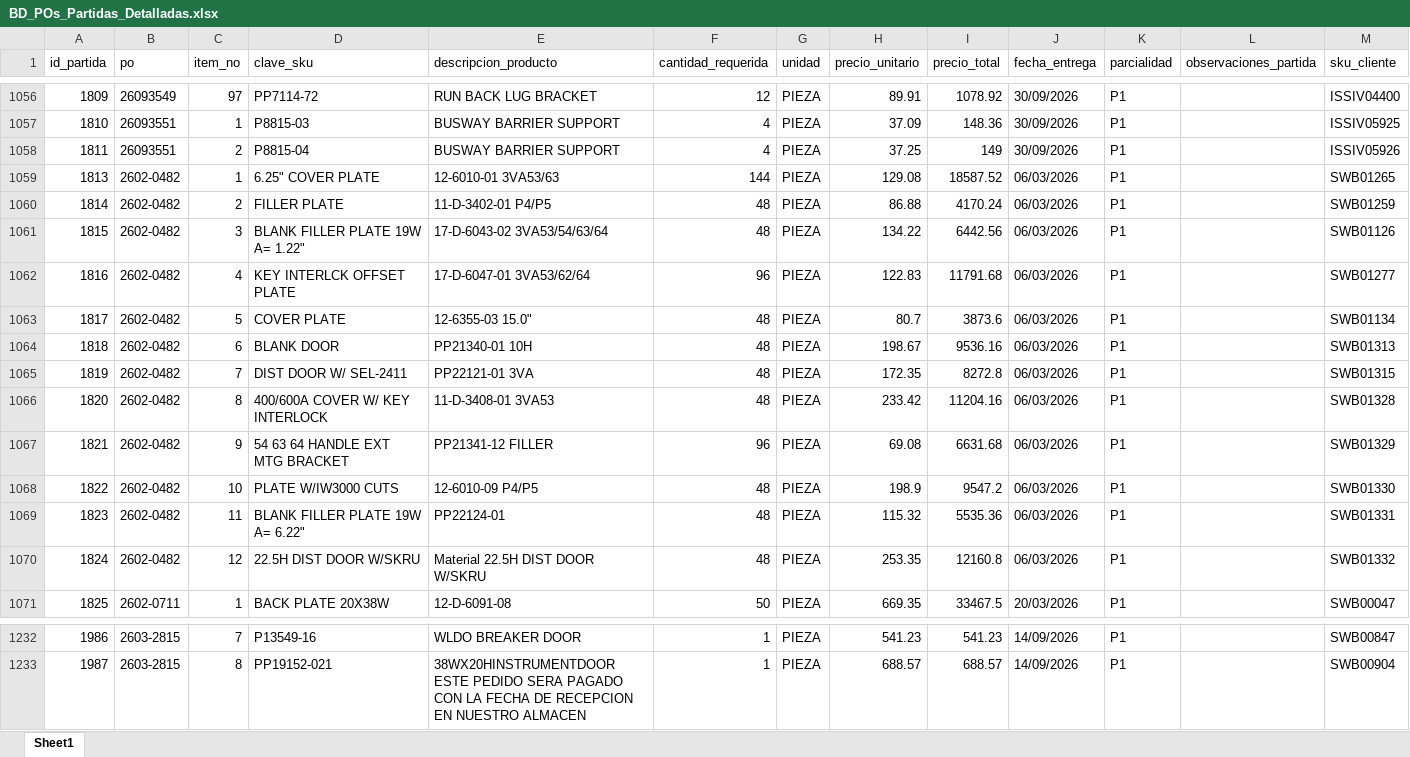
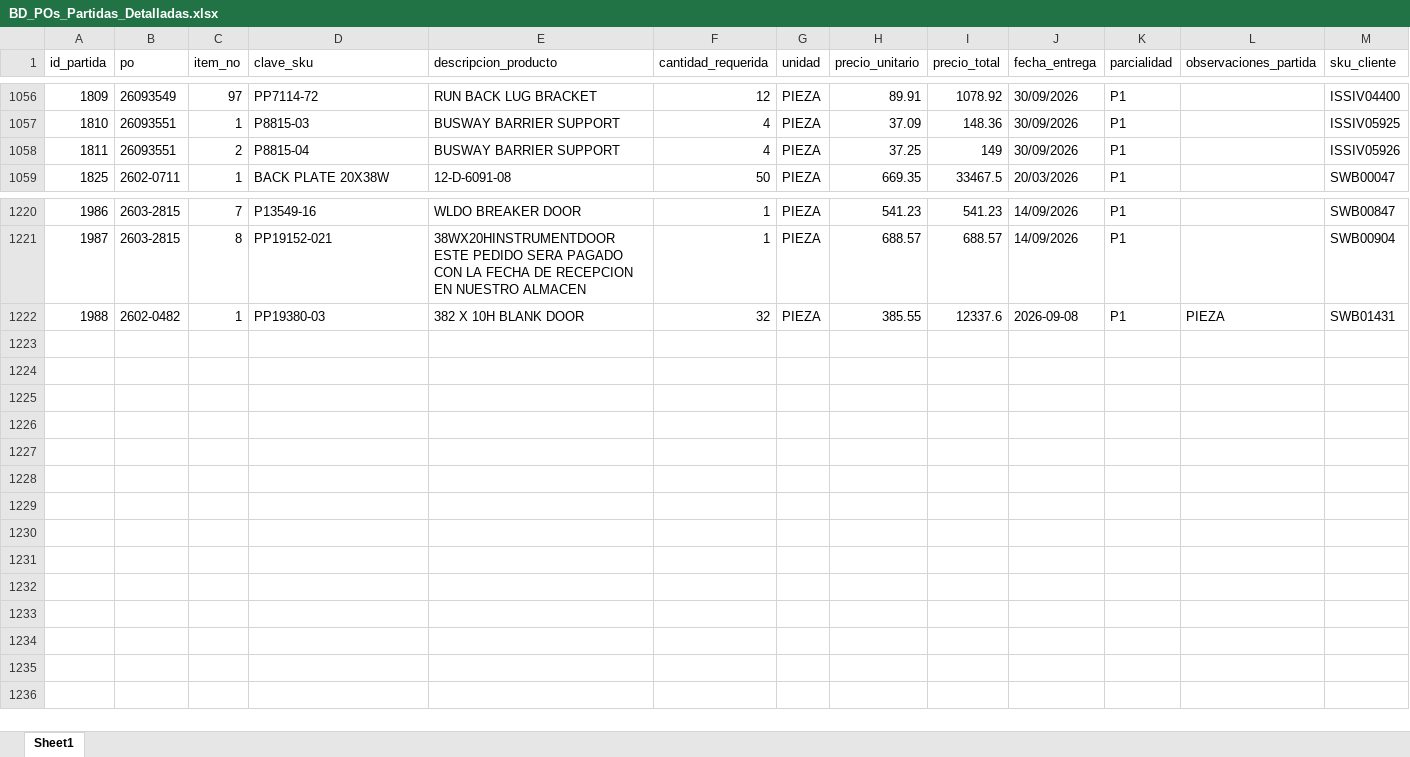
Before and after one commit to jesusalbertomoraleslopez-byte/sigrama_po_tracker, an Excel workbook: data/BD_POs_Partidas_Detalladas.xlsx, sheet Sheet1, drawn as a sheet; only a part is shown, gaps mark what is left out; values as stored, in another font and other column widths than the file's, no borders; removed rows and columns are numbered as before the commit, all else as after; the diff names each change by its address in the sheet, - before the commit and + after, or states it on an @@ line.

Commit message:
feat: incluir todas las ordenes internas en consolidado de materia prima con OFs consecutivas y estatus de informacion

```diff
--- a/data/BD_POs_Partidas_Detalladas.xlsx (sheet Sheet1)
+++ b/data/BD_POs_Partidas_Detalladas.xlsx (sheet Sheet1)
-row 1059: 1813 | 2602-0482 | 1 | 6.25" COVER PLATE | 12-6010-01 3VA53/63 | 144 | PIEZA | 129.08 | 18587.52 | 06/03/2026 | P1 |  | SWB01265
-row 1060: 1814 | 2602-0482 | 2 | FILLER PLATE | 11-D-3402-01 P4/P5 | 48 | PIEZA | 86.88 | 4170.24 | 06/03/2026 | P1 |  | SWB01259
-row 1061: 1815 | 2602-0482 | 3 | BLANK FILLER PLATE 19W A= 1.22" | 17-D-6043-02 3VA53/54/63/64 | 48 | PIEZA | 134.22 | 6442.56 | 06/03/2026 | P1 |  | SWB01126
-row 1062: 1816 | 2602-0482 | 4 | KEY INTERLCK OFFSET PLATE | 17-D-6047-01 3VA53/62/64 | 96 | PIEZA | 122.83 | 11791.68 | 06/03/2026 | P1 |  | SWB01277
-row 1063: 1817 | 2602-0482 | 5 | COVER PLATE | 12-6355-03 15.0" | 48 | PIEZA | 80.7 | 3873.6 | 06/03/2026 | P1 |  | SWB01134
-row 1064: 1818 | 2602-0482 | 6 | BLANK DOOR | PP21340-01 10H | 48 | PIEZA | 198.67 | 9536.16 | 06/03/2026 | P1 |  | SWB01313
-row 1065: 1819 | 2602-0482 | 7 | DIST DOOR W/ SEL-2411 | PP22121-01 3VA | 48 | PIEZA | 172.35 | 8272.8 | 06/03/2026 | P1 |  | SWB01315
-row 1066: 1820 | 2602-0482 | 8 | 400/600A COVER W/ KEY INTERLOCK | 11-D-3408-01 3VA53 | 48 | PIEZA | 233.42 | 11204.16 | 06/03/2026 | P1 |  | SWB01328
-row 1067: 1821 | 2602-0482 | 9 | 54 63 64 HANDLE EXT MTG BRACKET | PP21341-12 FILLER | 96 | PIEZA | 69.08 | 6631.68 | 06/03/2026 | P1 |  | SWB01329
-row 1068: 1822 | 2602-0482 | 10 | PLATE W/IW3000 CUTS | 12-6010-09 P4/P5 | 48 | PIEZA | 198.9 | 9547.2 | 06/03/2026 | P1 |  | SWB01330
-row 1069: 1823 | 2602-0482 | 11 | BLANK FILLER PLATE 19W A= 6.22" | PP22124-01 | 48 | PIEZA | 115.32 | 5535.36 | 06/03/2026 | P1 |  | SWB01331
-row 1070: 1824 | 2602-0482 | 12 | 22.5H DIST DOOR W/SKRU | Material 22.5H DIST DOOR W/SKRU | 48 | PIEZA | 253.35 | 12160.8 | 06/03/2026 | P1 |  | SWB01332
+row 1222: 1988 | 2602-0482 | 1 | PP19380-03 | 382 X 10H BLANK DOOR | 32 | PIEZA | 385.55 | 12337.6 | 2026-09-08 | P1 | PIEZA | SWB01431
```
Also changed, not shown: data/BD_POs_Cabecera.xlsx, data/BD_Requerimientos_POs.xlsx, 3 other files.
